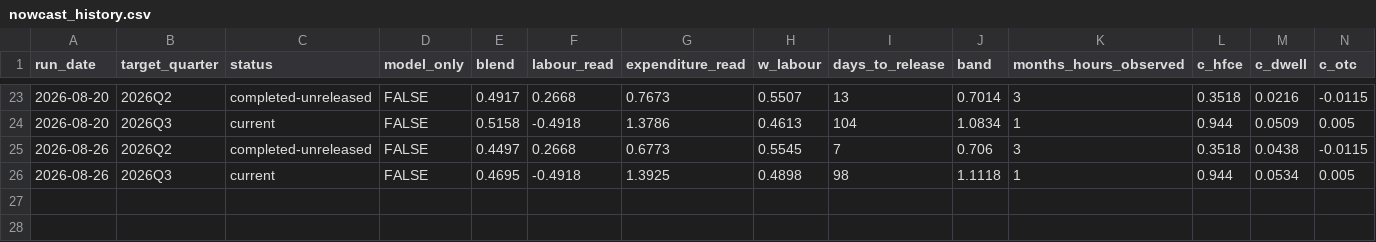
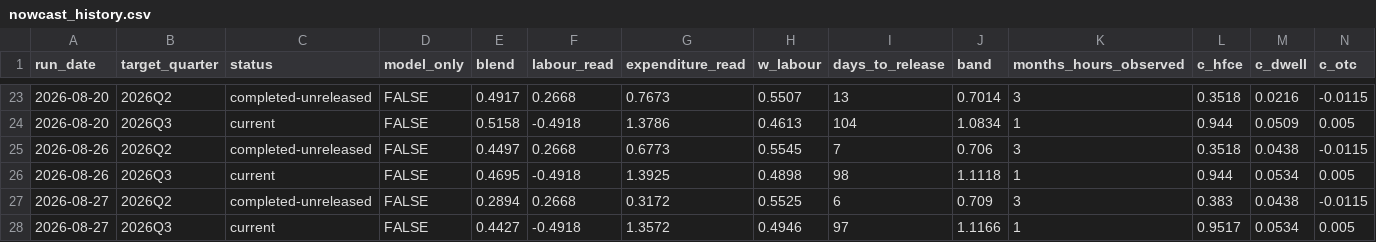
Before and after one commit to andrewlilley/ausnow, a CSV file: data/nowcast_history.csv, drawn as a sheet; only a part is shown, gaps mark what is left out; rows hold the shown columns only; the diff names each change by its address in the sheet, - before the commit and + after, or states it on an @@ line.

```diff
--- a/data/nowcast_history.csv
+++ b/data/nowcast_history.csv
+row 27: 2026-08-27 | 2026Q2 | completed-unreleased | FALSE | 0.2894 | 0.2668 | 0.3172 | 0.5525 | 6 | 0.709 | 3 | 0.383 | 0.0438 | -0.0115
+row 28: 2026-08-27 | 2026Q3 | current | FALSE | 0.4427 | -0.4918 | 1.3572 | 0.4946 | 97 | 1.1166 | 1 | 0.9517 | 0.0534 | 0.005
```
Also changed, not shown: data/heartbeat.csv, data/release_impacts.csv, 18 other files.
